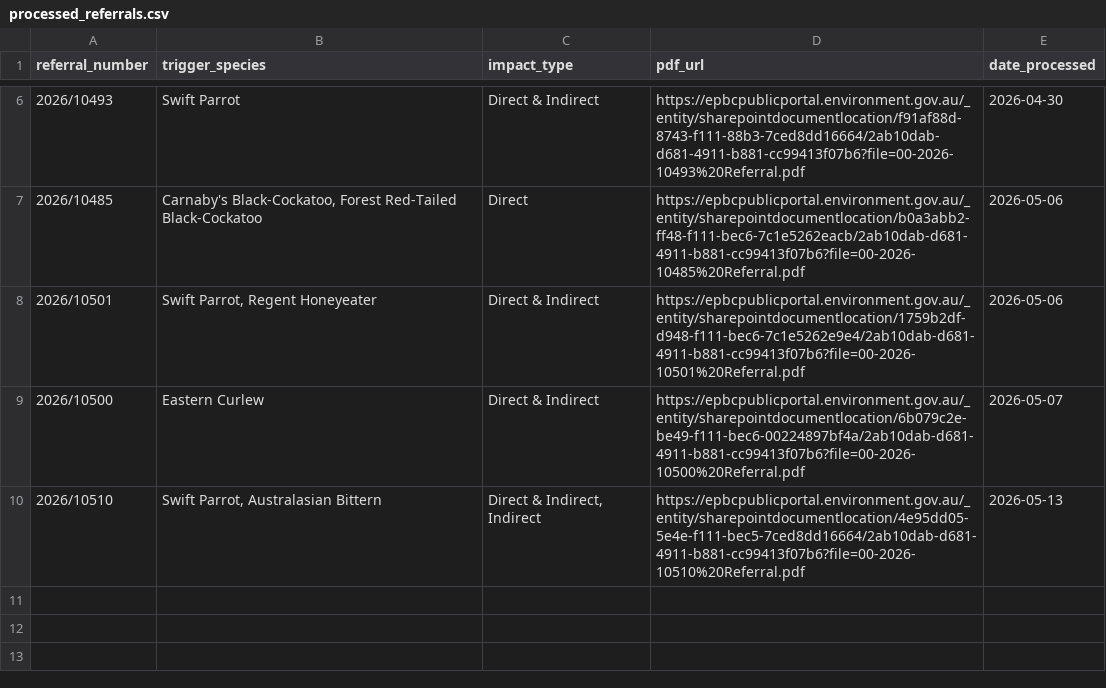
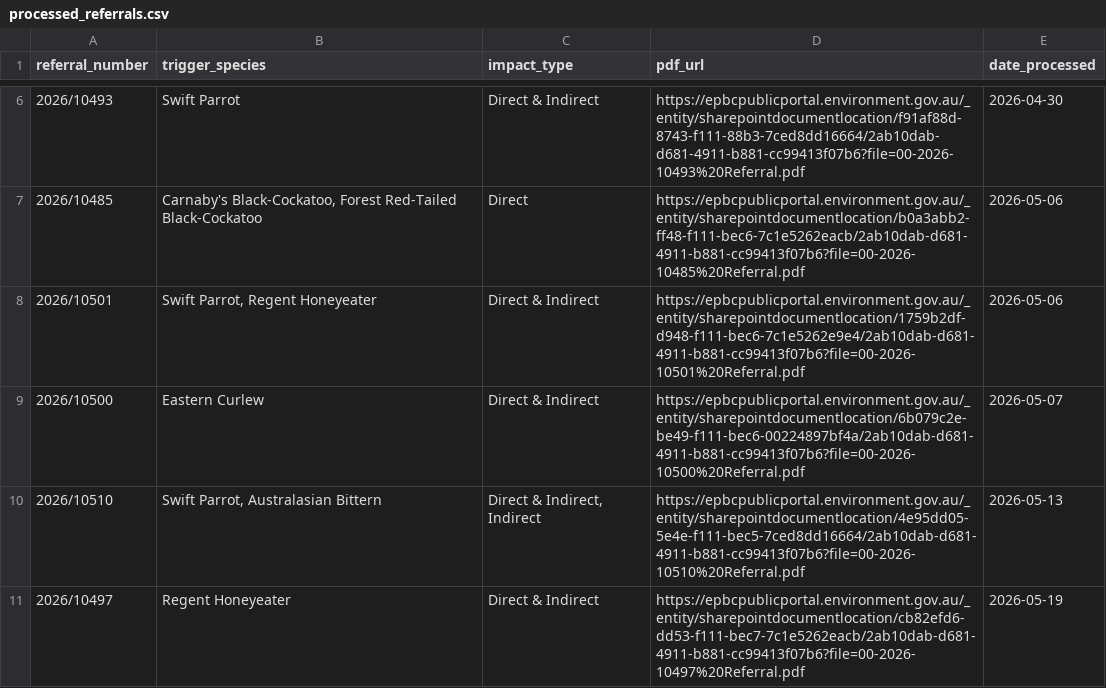
Before and after one commit to LanaMAustin/EPBC_referral_scrape, a CSV file: data/processed_referrals.csv, drawn as a sheet; only a part is shown, gaps mark what is left out.

```diff
--- a/data/processed_referrals.csv
+++ b/data/processed_referrals.csv
@@ -10 +10,2 @@
 "2026/10510","Swift Parrot, Australasian Bittern","Direct & Indirect, Indirect","https://epbcpublicportal.environment.gov.au/_entity/sharepointdocumentlocation/4e95dd05-5e4e-f111-bec5-7ced8dd16664/2ab10dab-d681-4911-b881-cc99413f07b6?file=00-2026-10510%20Referral.pdf","2026-05-13"
+"2026/10497","Regent Honeyeater","Direct & Indirect","https://epbcpublicportal.environment.gov.au/_entity/sharepointdocumentlocation/cb82efd6-dd53-f111-bec7-7c1e5262eacb/2ab10dab-d681-4911-b881-cc99413f07b6?file=00-2026-10497%20Referral.pdf","2026-05-19"
```
Also changed, not shown: 1 other file.
